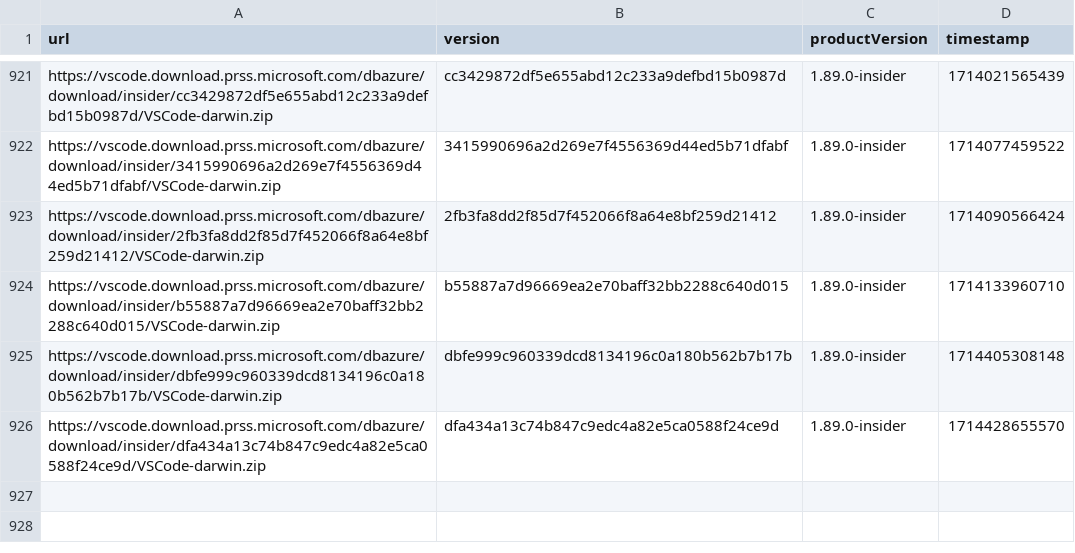
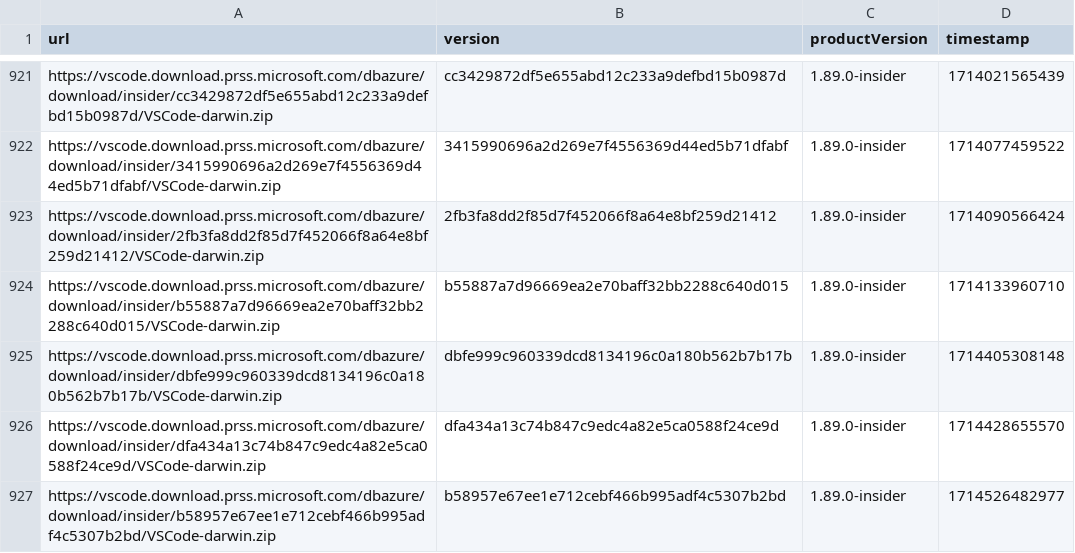
Before and after one commit to yamachu/vscode-insiders-tracker, a CSV file: darwin.csv, drawn as a sheet; only a part is shown, gaps mark what is left out.

```diff
--- a/darwin.csv
+++ b/darwin.csv
@@ -926 +926,2 @@ url,version,productVersion,timestamp
 "https://vscode.download.prss.microsoft.com/dbazure/download/insider/dfa434a13c74b847c9edc4a82e5ca0588f24ce9d/VSCode-darwin.zip","dfa434a13c74b847c9edc4a82e5ca0588f24ce9d","1.89.0-insider",1714428655570
+"https://vscode.download.prss.microsoft.com/dbazure/download/insider/b58957e67ee1e712cebf466b995adf4c5307b2bd/VSCode-darwin.zip","b58957e67ee1e712cebf466b995adf4c5307b2bd","1.89.0-insider",1714526482977
```
